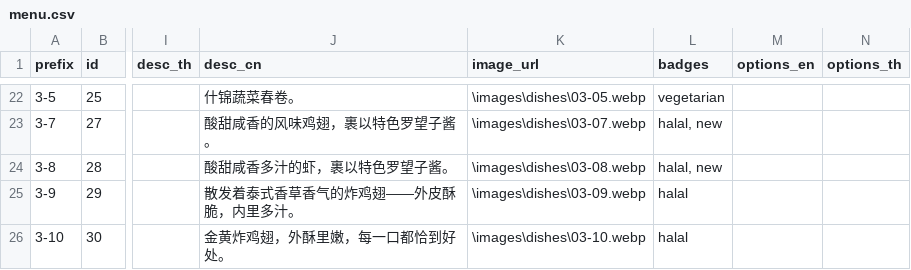
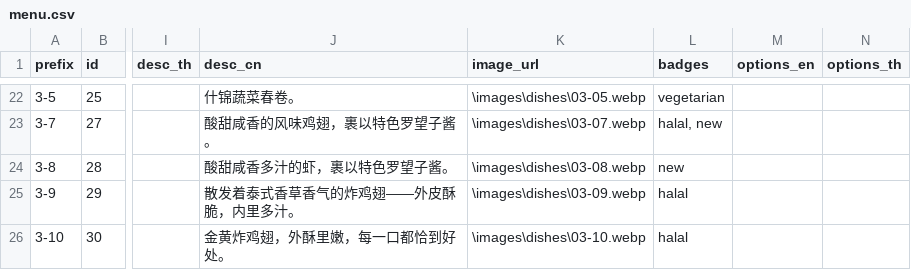
Before and after one commit to tawansycnx/tawansycnx.github.io, a CSV file: menu/data/menu.csv, drawn as a sheet; only a part is shown, gaps mark what is left out; the diff names each change by its address in the sheet, - before the commit and + after, or states it on an @@ line.

Commit message:
image update

```diff
--- a/menu/data/menu.csv
+++ b/menu/data/menu.csv
-L24 (badges): halal, new
+L24 (badges): new
```
Also changed, not shown: 7 other files.
